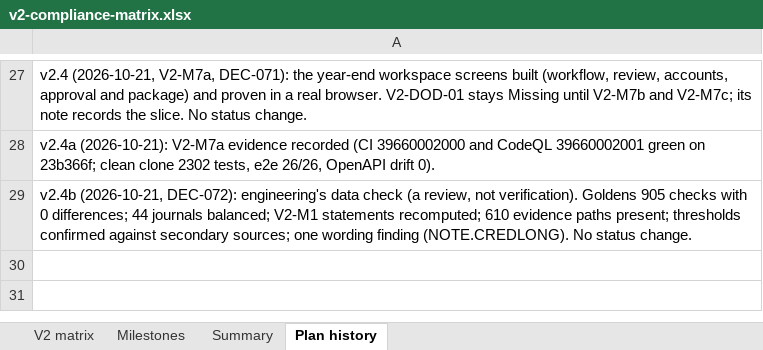
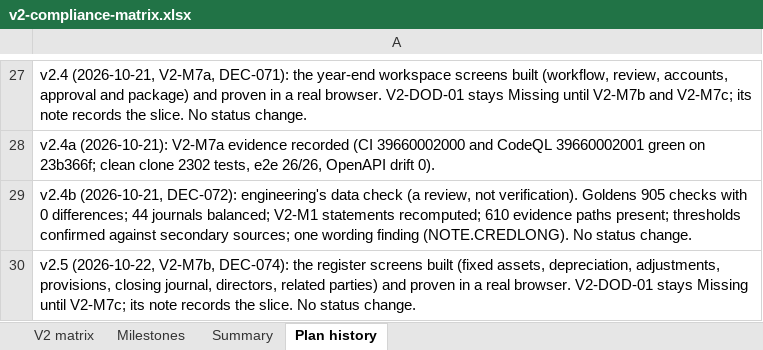
Before and after one commit to mianshoaiblhr/UK-Accounting-Platform, an Excel workbook: docs/architecture/v2-compliance-matrix.xlsx, sheet Plan history, drawn as a sheet; only a part is shown, gaps mark what is left out; values as stored, in another font and other column widths than the file's, no borders; the diff names each change by its address in the sheet, - before the commit and + after, or states it on an @@ line.

```diff
--- a/docs/architecture/v2-compliance-matrix.xlsx (sheet Plan history)
+++ b/docs/architecture/v2-compliance-matrix.xlsx (sheet Plan history)
+row 30: v2.5 (2026-10-22, V2-M7b, DEC-074): the register screens built (fixed assets, depreciation, adjustments, provisions, closing journal, directors, related parties) and proven in a real browser. V2-DOD-01 stays Missing until V2-M7c; its note records the slice. No status change.
```
Also changed, not shown: sheet Milestones, sheet V2 matrix, 22 other files.
